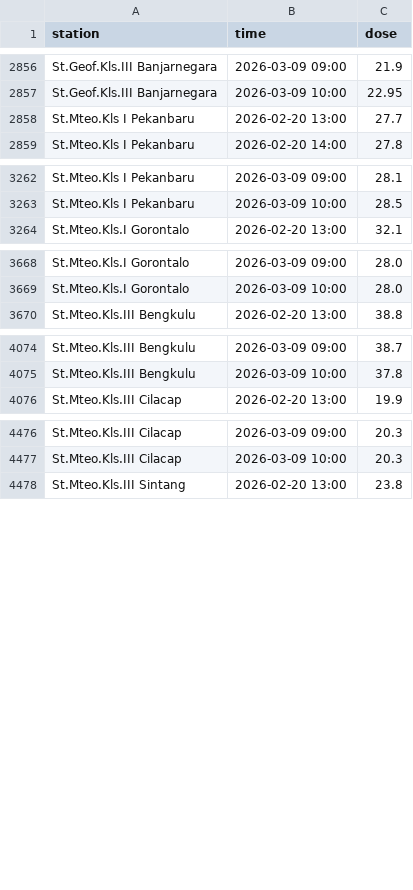
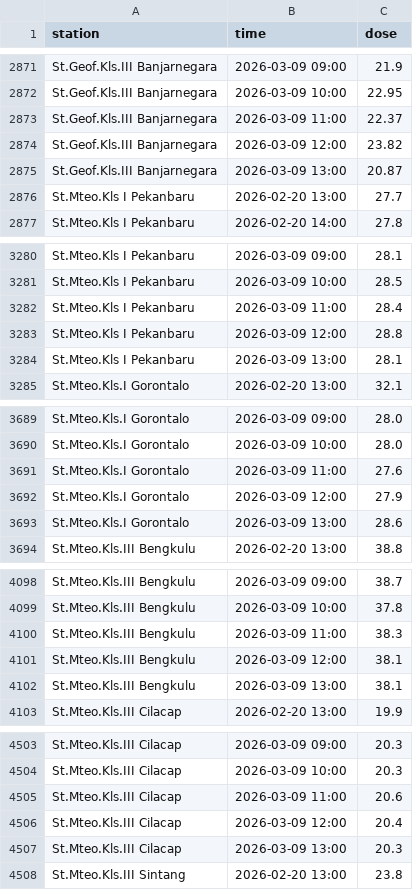
Before and after one commit to kfkndkkn/rdms, a CSV file: timeseries.csv, drawn as a sheet; only a part is shown, gaps mark what is left out; the diff covers the shown part only.

```diff
--- a/timeseries.csv
+++ b/timeseries.csv
@@ -2857,2 +2872,5 @@ St.Geof.Kls.III Banjarnegara,2026-03-09 09:00,21.9
 St.Geof.Kls.III Banjarnegara,2026-03-09 10:00,22.95
+St.Geof.Kls.III Banjarnegara,2026-03-09 11:00,22.37
+St.Geof.Kls.III Banjarnegara,2026-03-09 12:00,23.82
+St.Geof.Kls.III Banjarnegara,2026-03-09 13:00,20.87
 St.Mteo.Kls I Pekanbaru,2026-02-20 13:00,27.7
@@ -3263,2 +3281,5 @@ St.Mteo.Kls I Pekanbaru,2026-03-09 09:00,28.1
 St.Mteo.Kls I Pekanbaru,2026-03-09 10:00,28.5
+St.Mteo.Kls I Pekanbaru,2026-03-09 11:00,28.4
+St.Mteo.Kls I Pekanbaru,2026-03-09 12:00,28.8
+St.Mteo.Kls I Pekanbaru,2026-03-09 13:00,28.1
 St.Mteo.Kls.I Gorontalo,2026-02-20 13:00,32.1
@@ -3669,2 +3690,5 @@ St.Mteo.Kls.I Gorontalo,2026-03-09 09:00,28.0
 St.Mteo.Kls.I Gorontalo,2026-03-09 10:00,28.0
+St.Mteo.Kls.I Gorontalo,2026-03-09 11:00,27.6
+St.Mteo.Kls.I Gorontalo,2026-03-09 12:00,27.9
+St.Mteo.Kls.I Gorontalo,2026-03-09 13:00,28.6
 St.Mteo.Kls.III Bengkulu,2026-02-20 13:00,38.8
@@ -4075,2 +4099,5 @@ St.Mteo.Kls.III Bengkulu,2026-03-09 09:00,38.7
 St.Mteo.Kls.III Bengkulu,2026-03-09 10:00,37.8
+St.Mteo.Kls.III Bengkulu,2026-03-09 11:00,38.3
+St.Mteo.Kls.III Bengkulu,2026-03-09 12:00,38.1
+St.Mteo.Kls.III Bengkulu,2026-03-09 13:00,38.1
 St.Mteo.Kls.III Cilacap,2026-02-20 13:00,19.9
@@ -4477,2 +4504,5 @@ St.Mteo.Kls.III Cilacap,2026-03-09 09:00,20.3
 St.Mteo.Kls.III Cilacap,2026-03-09 10:00,20.3
+St.Mteo.Kls.III Cilacap,2026-03-09 11:00,20.6
+St.Mteo.Kls.III Cilacap,2026-03-09 12:00,20.4
+St.Mteo.Kls.III Cilacap,2026-03-09 13:00,20.3
 St.Mteo.Kls.III Sintang,2026-02-20 13:00,23.8
```
Also changed, not shown: 27 added rows elsewhere in this file.
